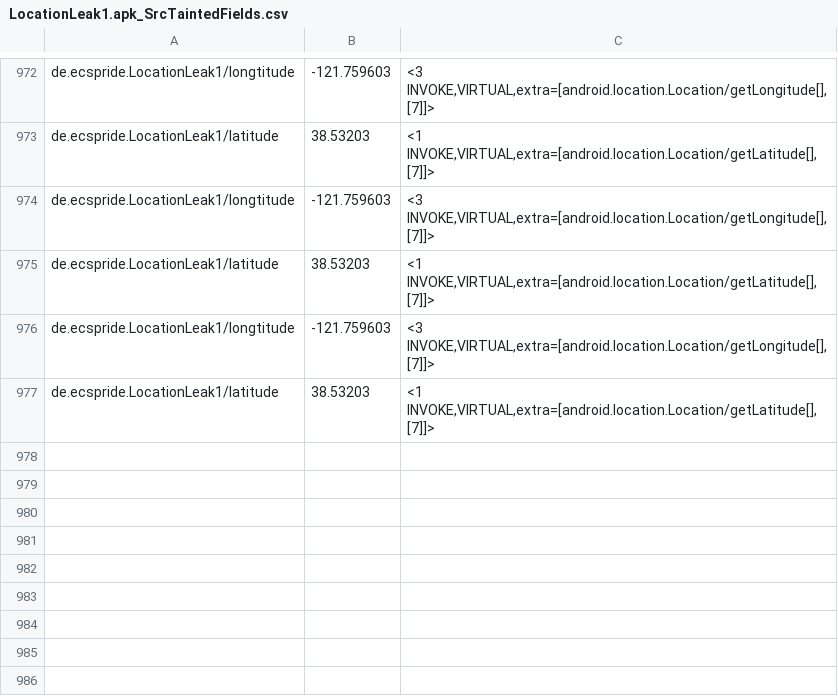
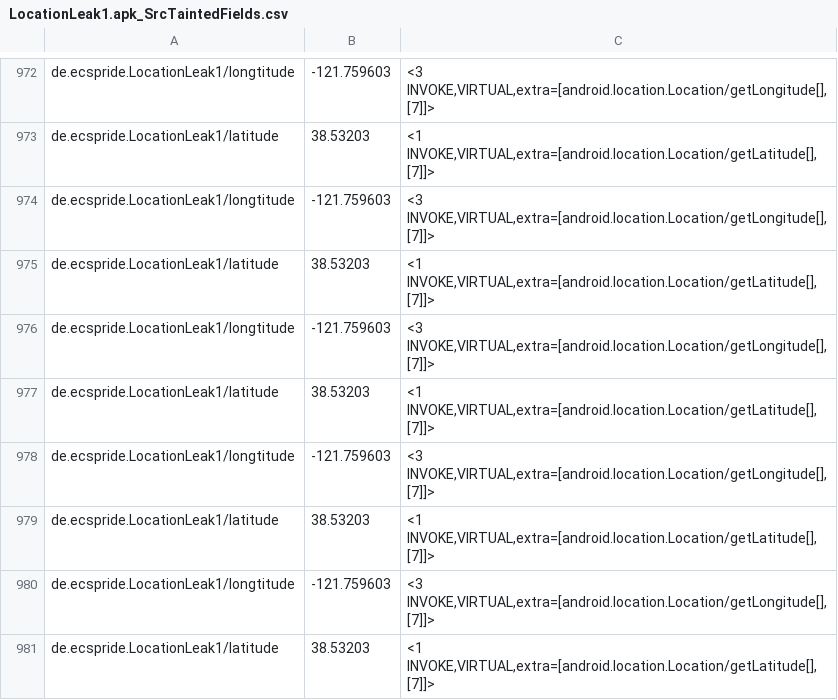
Before and after one commit to pmlab-ucd/NetSemantic-DVM, a CSV file: output/LocationLeak1.apk/LocationLeak1.apk_SrcTaintedFields.csv, drawn as a sheet; only a part is shown, gaps mark what is left out.

```diff
--- a/output/LocationLeak1.apk/LocationLeak1.apk_SrcTaintedFields.csv
+++ b/output/LocationLeak1.apk/LocationLeak1.apk_SrcTaintedFields.csv
@@ -977 +977,5 @@
 "de.ecspride.LocationLeak1/latitude","38.53203","<1 INVOKE,VIRTUAL,extra=[android.location.Location/getLatitude[], [7]]>"
+"de.ecspride.LocationLeak1/longtitude","-121.759603","<3 INVOKE,VIRTUAL,extra=[android.location.Location/getLongitude[], [7]]>"
+"de.ecspride.LocationLeak1/latitude","38.53203","<1 INVOKE,VIRTUAL,extra=[android.location.Location/getLatitude[], [7]]>"
+"de.ecspride.LocationLeak1/longtitude","-121.759603","<3 INVOKE,VIRTUAL,extra=[android.location.Location/getLongitude[], [7]]>"
+"de.ecspride.LocationLeak1/latitude","38.53203","<1 INVOKE,VIRTUAL,extra=[android.location.Location/getLatitude[], [7]]>"
```
Also changed, not shown: output/AsynchronousEventOrdering1.apk/AsynchronousEventOrdering1.apk_SrcTaintedFields.csv, output/Button5.apk/Button5.apk_SrcTaintedFields.csv, 29 other files.
